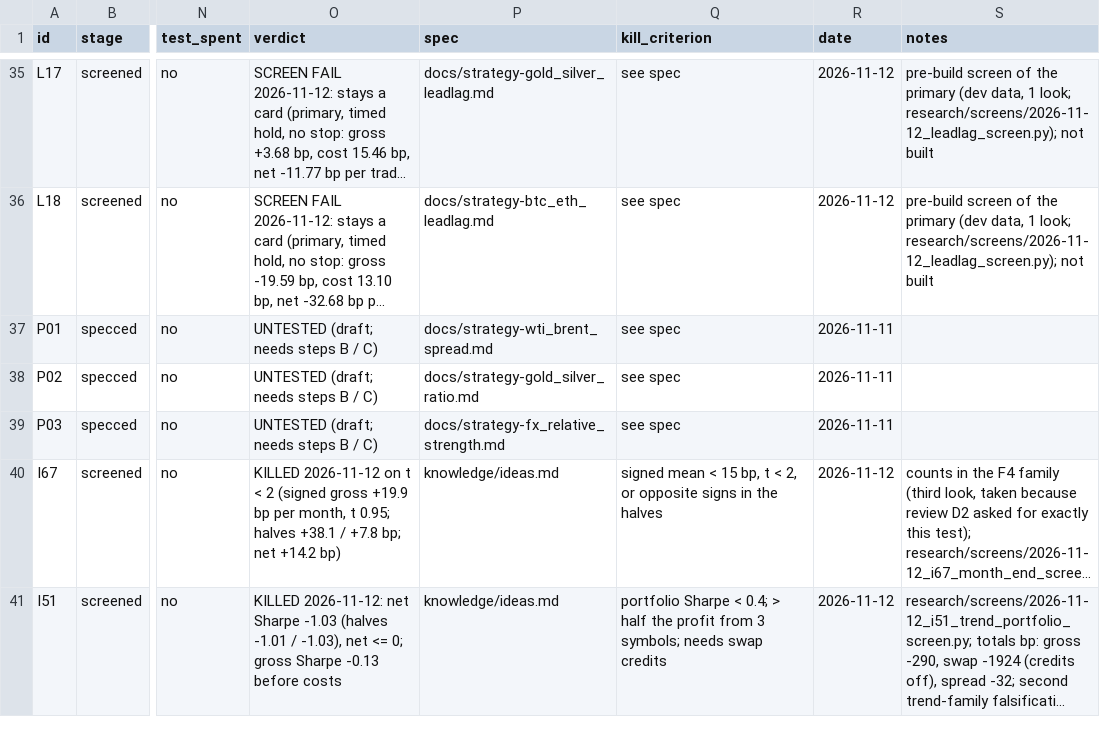
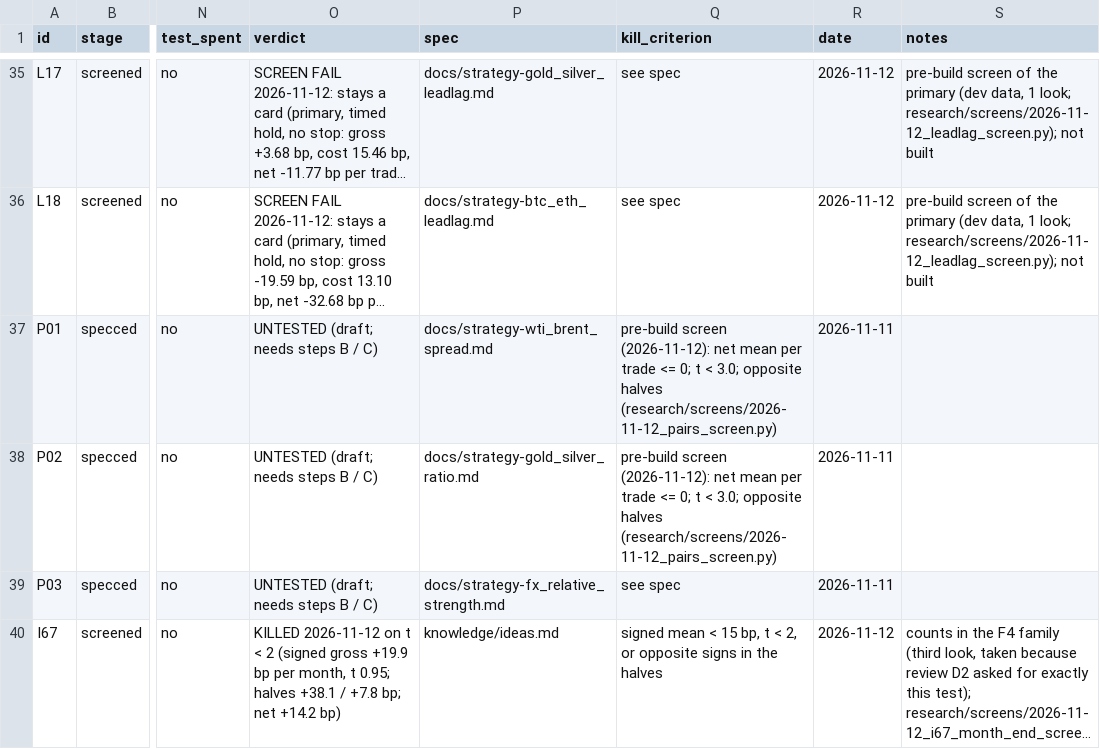
Before and after one commit to hslu-jwn/claude-backtester_V2, a CSV file: research/ledger.csv, drawn as a sheet; only a part is shown, gaps mark what is left out; the shorter side is filled out with more unchanged rows; long unchanged cells end in …; the diff names each change by its address in the sheet, - before the commit and + after, or states it on an @@ line.

```diff
--- a/research/ledger.csv
+++ b/research/ledger.csv
-Q37:Q38 (kill_criterion): see spec
+Q37:Q38 (kill_criterion): pre-build screen (2026-11-12): net mean per trade <= 0; t < 3.0; opposite halves (research/screens/2026-11-12_pairs_screen.py)
```
Also changed, not shown: 1 other file.
